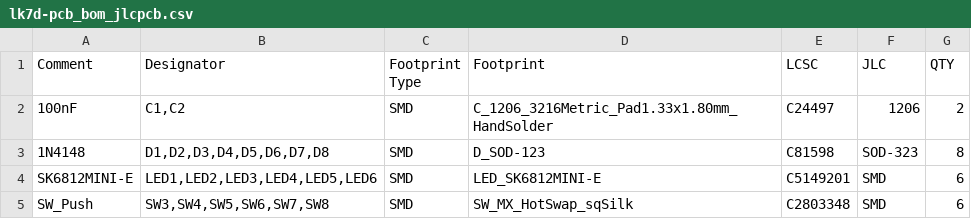
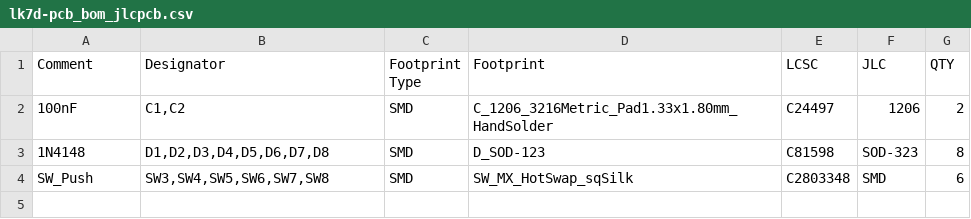
Before and after one commit to lambdakb/keyboard-lk7d, a CSV file: output/fabrication/jlcpcb/lk7d-pcb_bom_jlcpcb.csv, drawn as a sheet; the diff names each change by its address in the sheet, - before the commit and + after, or states it on an @@ line.

```diff
--- a/output/fabrication/jlcpcb/lk7d-pcb_bom_jlcpcb.csv
+++ b/output/fabrication/jlcpcb/lk7d-pcb_bom_jlcpcb.csv
-row 4: SK6812MINI-E | LED1,LED2,LED3,LED4,LED5,LED6 | SMD | LED_SK6812MINI-E | C5149201 | SMD | 6
```
Also changed, not shown: 13 other files.
